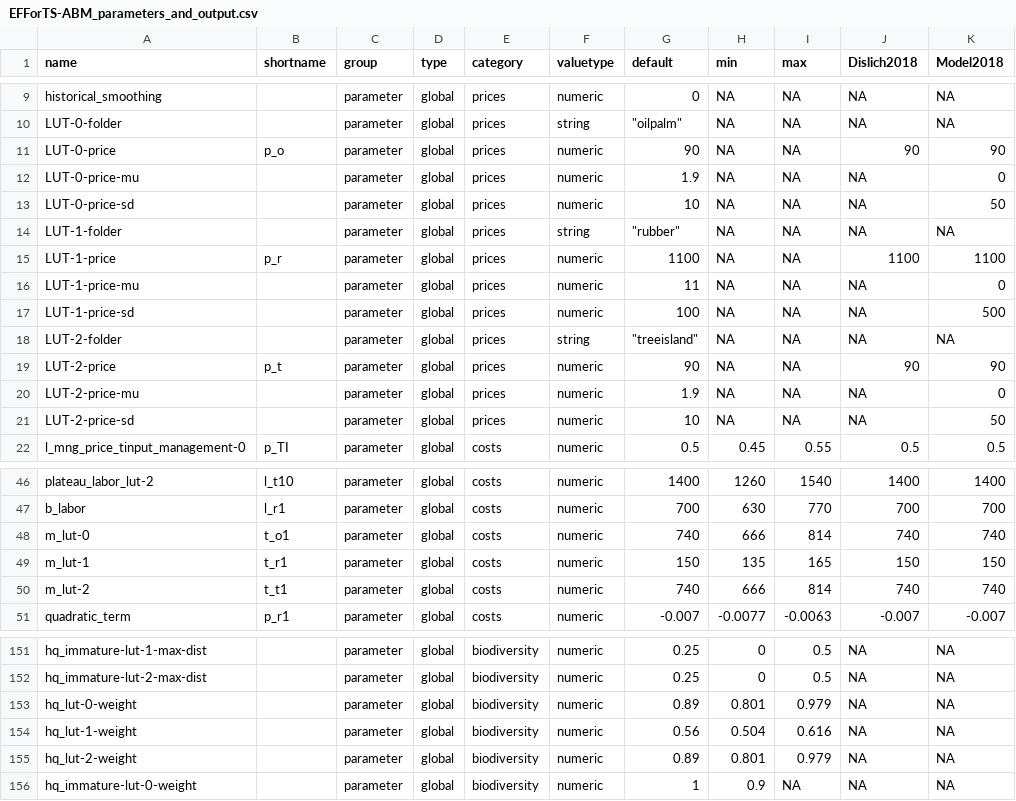
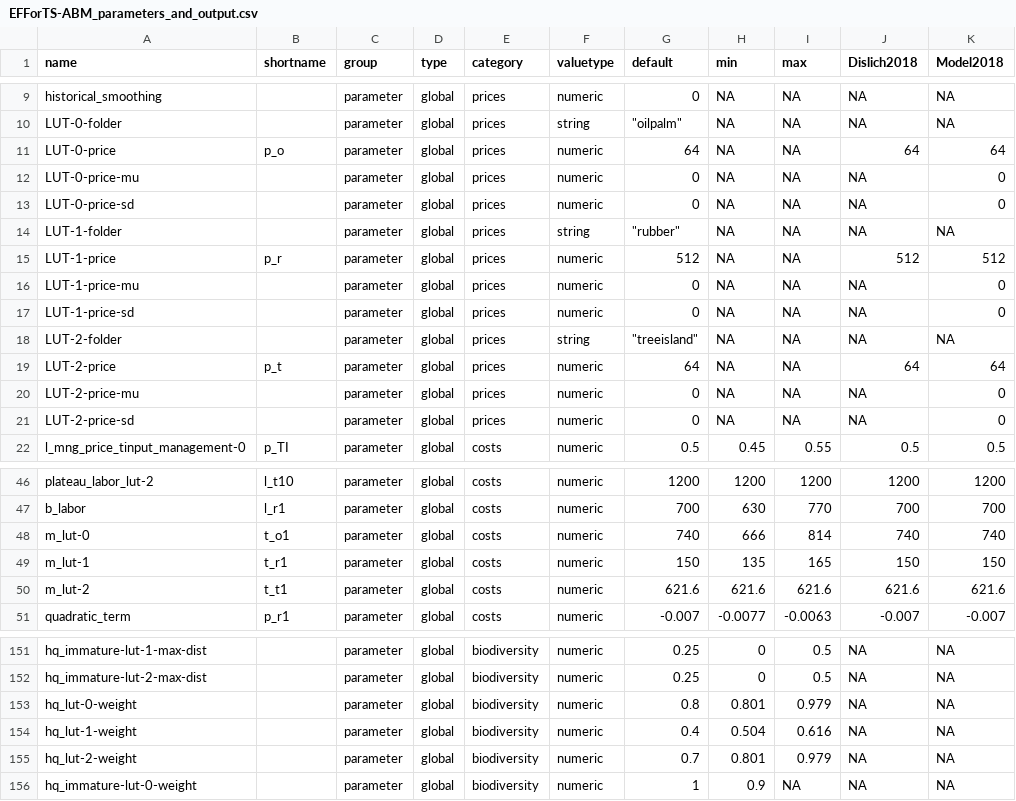
Before and after one commit to EFForTS-B10/Refforts, a CSV file: data_raw/EFForTS-ABM_parameters_and_output.csv, drawn as a sheet; only a part is shown, gaps mark what is left out; the diff covers the shown part only; the diff names each change by its address in the sheet, - before the commit and + after, or states it on an @@ line.

```diff
--- a/data_raw/EFForTS-ABM_parameters_and_output.csv
+++ b/data_raw/EFForTS-ABM_parameters_and_output.csv
-G11 (default): 90
+G11 (default): 64
-J11 (Dislich2018): 90
+J11 (Dislich2018): 64
-K11 (Model2018): 90
+K11 (Model2018): 64
-G12 (default): 1.9
+G12 (default): 0
-G13 (default): 10
+G13 (default): 0
-K13 (Model2018): 50
+K13 (Model2018): 0
-G15 (default): 1100
+G15 (default): 512
-J15 (Dislich2018): 1100
+J15 (Dislich2018): 512
-K15 (Model2018): 1100
+K15 (Model2018): 512
-G16 (default): 11
+G16 (default): 0
-G17 (default): 100
+G17 (default): 0
-K17 (Model2018): 500
+K17 (Model2018): 0
-G19 (default): 90
+G19 (default): 64
-J19 (Dislich2018): 90
+J19 (Dislich2018): 64
-K19 (Model2018): 90
+K19 (Model2018): 64
-G20 (default): 1.9
+G20 (default): 0
-G21 (default): 10
+G21 (default): 0
-K21 (Model2018): 50
+K21 (Model2018): 0
-G46 (default): 1400
+G46 (default): 1200
-H46 (min): 1260
+H46 (min): 1200
-I46 (max): 1540
+I46 (max): 1200
-J46 (Dislich2018): 1400
+J46 (Dislich2018): 1200
-K46 (Model2018): 1400
+K46 (Model2018): 1200
-G50 (default): 740
+G50 (default): 621.6
-H50 (min): 666
+H50 (min): 621.6
-I50 (max): 814
+I50 (max): 621.6
-J50 (Dislich2018): 740
+J50 (Dislich2018): 621.6
-K50 (Model2018): 740
+K50 (Model2018): 621.6
-G153 (default): 0.89
+G153 (default): 0.8
-G154 (default): 0.56
+G154 (default): 0.4
-G155 (default): 0.89
+G155 (default): 0.7
```
Also changed, not shown: 59 edited cells elsewhere in this file, 1 other file.
